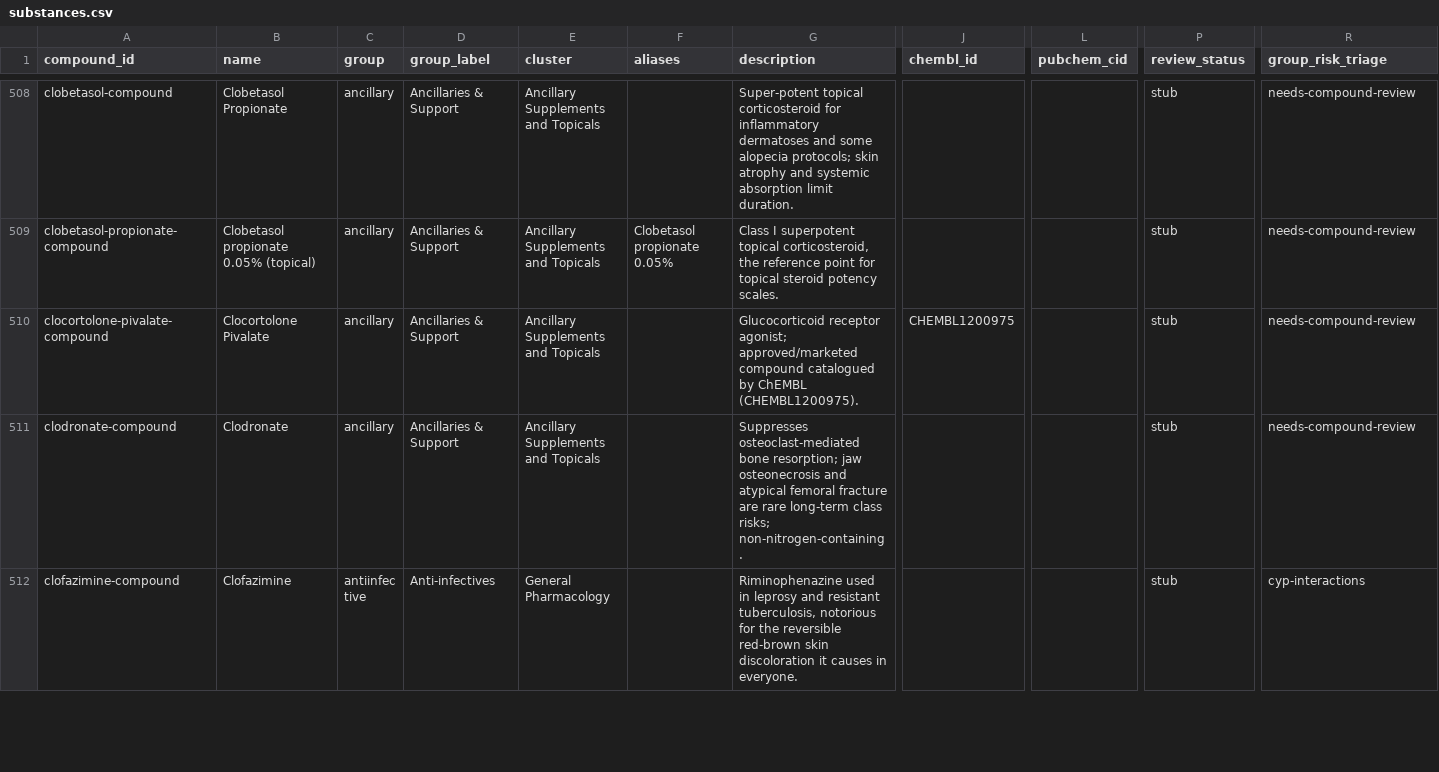
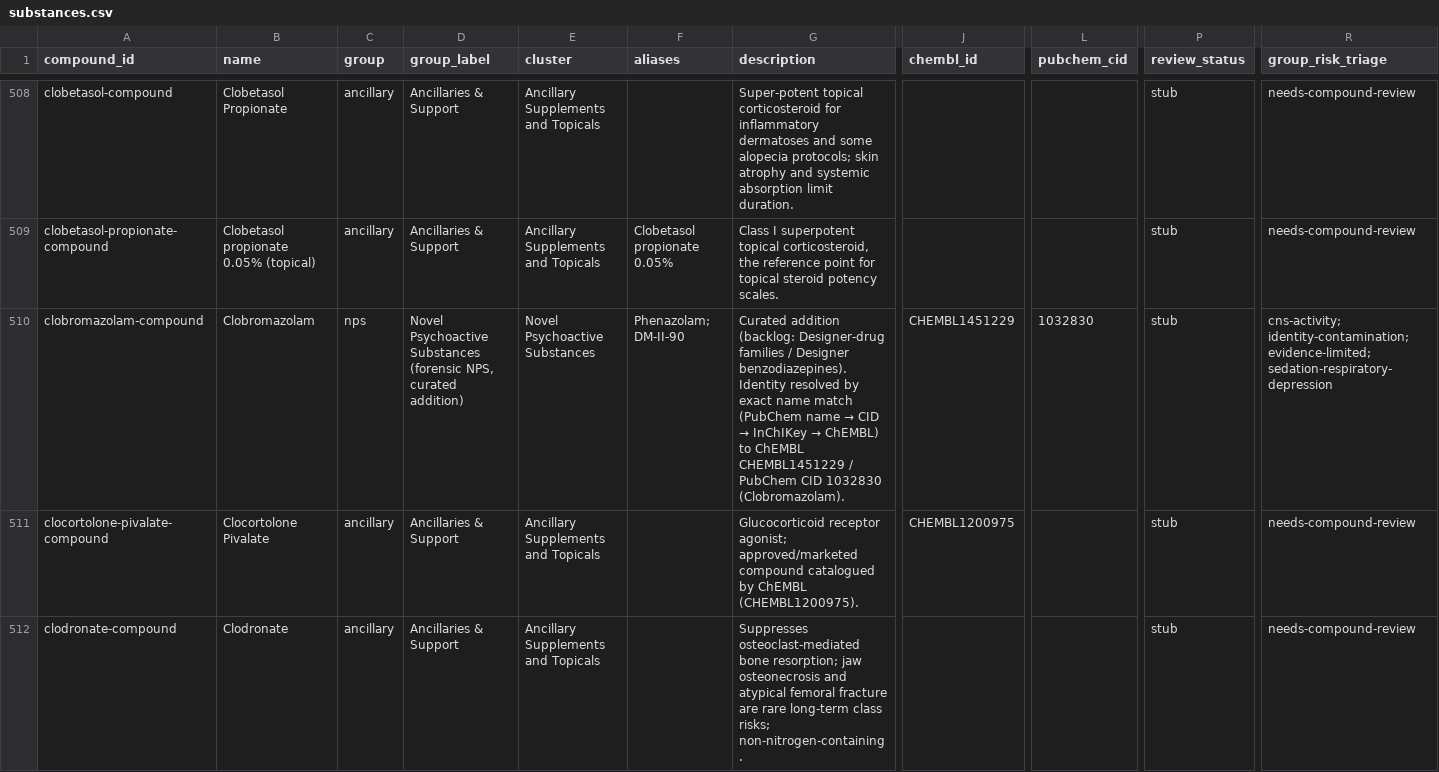
Before and after one commit to mmlsk/Pharma-vault, a CSV file: data/processed/substances.csv, drawn as a sheet; only a part is shown, gaps mark what is left out; the shorter side is filled out with more unchanged rows; rows hold the shown columns only; the diff covers the shown part only; the diff names each change by its address in the sheet, - before the commit and + after, or states it on an @@ line.

Commit message:
feat(catalog): expand catalogue with 8 verified substances across glp1, analgesia, longevity and nps
- Add Suzetrigine (VX-548), Maridebart cafraglutide (MariTide), Dihydroberberine (DHB), Urolithin B
- Add Desalkylgidazepam, Clobromazolam, N-Desethylisotonitazene, Protonitazepyne
- Add zenagamtide alias for Amycretin
- Update catalogue manifest (2,533 substances, 195 curated additions, 0 validation errors)
- Regenerate vault stubs, graph data, and update test suite

```diff
--- a/data/processed/substances.csv
+++ b/data/processed/substances.csv
+row 510: clobromazolam-compound | Clobromazolam | nps | Novel Psychoactive Substances (forensic NPS, curated addition) | Novel Psychoactive Substances | Phenazolam; DM-II-90 | Curated addition (backlog: Designer-drug families / Designer benzodiazepines). Identity resolved by exact name match (PubChem name → CID → InChIKey → ChEMBL) to ChEMBL CHEMBL1451229 / PubChem CID 1032830 (Clobromazolam). | CHEMBL1451229 | 1032830 | stub | cns-activity; identity-contamination; evidence-limited; sedation-respiratory-depression
```
Also changed, not shown: 7 added rows elsewhere in this file, data/curated/additions.csv, data/curated/alias-map.csv, 13 other files.
